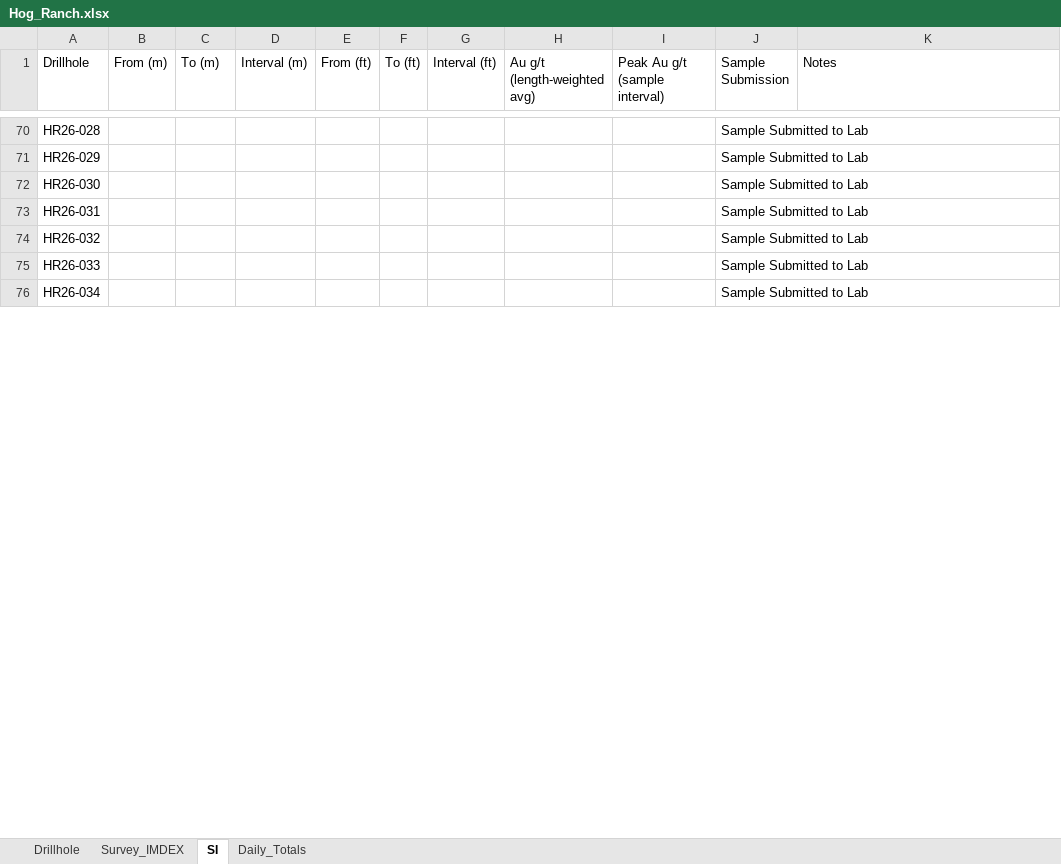
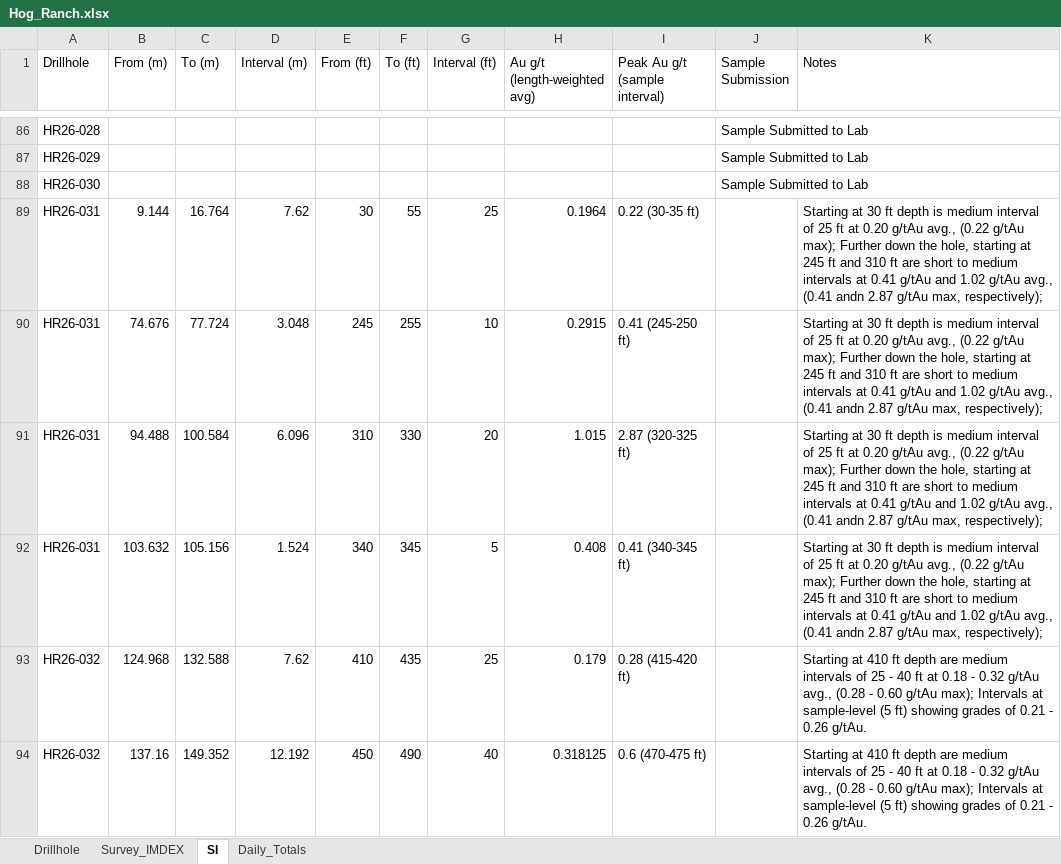
Before and after one commit to jemabantonio-stack/HR_Interactive_Map, an Excel workbook: docs/Hog_Ranch.xlsx, sheet SI, drawn as a sheet; only a part is shown, gaps mark what is left out; the shorter side is filled out with more unchanged rows; values as stored, in another font and other column widths than the file's, no borders; removed rows and columns are numbered as before the commit, all else as after; the diff covers the shown part only; the diff names each change by its address in the sheet, - before the commit and + after, or states it on an @@ line.

```diff
--- a/docs/Hog_Ranch.xlsx (sheet SI)
+++ b/docs/Hog_Ranch.xlsx (sheet SI)
-row 73: HR26-031 |  |  |  |  |  |  |  |  | Sample Submitted to Lab
-row 74: HR26-032 |  |  |  |  |  |  |  |  | Sample Submitted to Lab
+row 89: HR26-031 | 9.144 | 16.764 | 7.62 | 30 | 55 | 25 | 0.1964 | 0.22 (30-35 ft) |  | Starting at 30 ft depth is medium interval of 25 ft at 0.20 g/tAu avg., (0.22 g/tAu max); Further down the hole, starting at 245 ft and 310 ft are short to medium intervals at 0.41 g/tAu and 1.02 g/tAu avg., (0.41 andn 2.87 g/tAu max, respectively);
+row 90: HR26-031 | 74.676 | 77.724 | 3.048 | 245 | 255 | 10 | 0.2915 | 0.41 (245-250 ft) |  | Starting at 30 ft depth is medium interval of 25 ft at 0.20 g/tAu avg., (0.22 g/tAu max); Further down the hole, starting at 245 ft and 310 ft are short to medium intervals at 0.41 g/tAu and 1.02 g/tAu avg., (0.41 andn 2.87 g/tAu max, respectively);
+row 91: HR26-031 | 94.488 | 100.584 | 6.096 | 310 | 330 | 20 | 1.015 | 2.87 (320-325 ft) |  | Starting at 30 ft depth is medium interval of 25 ft at 0.20 g/tAu avg., (0.22 g/tAu max); Further down the hole, starting at 245 ft and 310 ft are short to medium intervals at 0.41 g/tAu and 1.02 g/tAu avg., (0.41 andn 2.87 g/tAu max, respectively);
+row 92: HR26-031 | 103.632 | 105.156 | 1.524 | 340 | 345 | 5 | 0.408 | 0.41 (340-345 ft) |  | Starting at 30 ft depth is medium interval of 25 ft at 0.20 g/tAu avg., (0.22 g/tAu max); Further down the hole, starting at 245 ft and 310 ft are short to medium intervals at 0.41 g/tAu and 1.02 g/tAu avg., (0.41 andn 2.87 g/tAu max, respectively);
+row 93: HR26-032 | 124.968 | 132.588 | 7.62 | 410 | 435 | 25 | 0.179 | 0.28 (415-420 ft) |  | Starting at 410 ft depth are medium intervals of 25 - 40 ft at 0.18 - 0.32 g/tAu avg., (0.28 - 0.60 g/tAu max); Intervals at sample-level (5 ft) showing grades of 0.21 - 0.26 g/tAu.
+row 94: HR26-032 | 137.16 | 149.352 | 12.192 | 450 | 490 | 40 | 0.318125 | 0.6 (470-475 ft) |  | Starting at 410 ft depth are medium intervals of 25 - 40 ft at 0.18 - 0.32 g/tAu avg., (0.28 - 0.60 g/tAu max); Intervals at sample-level (5 ft) showing grades of 0.21 - 0.26 g/tAu.
```
Also changed, not shown: 29 added rows, 4 removed rows and 2 edited cells elsewhere in this sheet, sheet Daily_Totals, sheet Drillhole, 1 other file.
